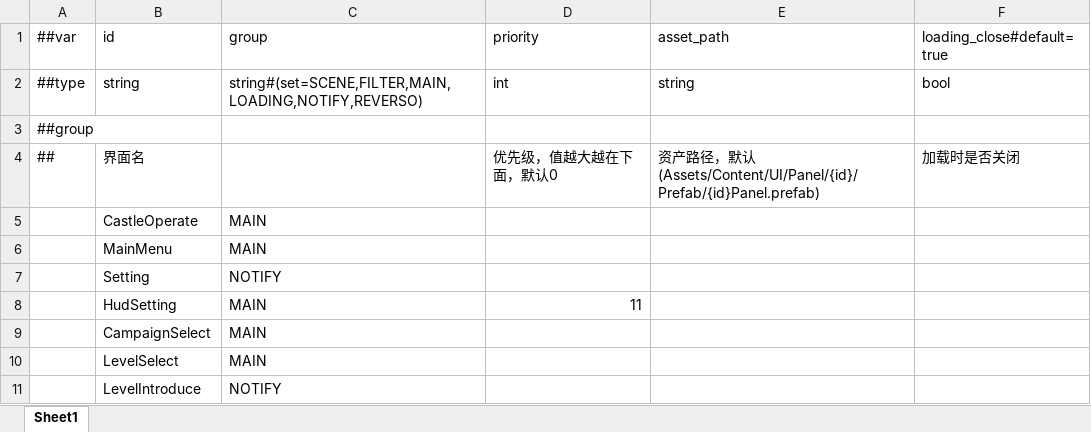
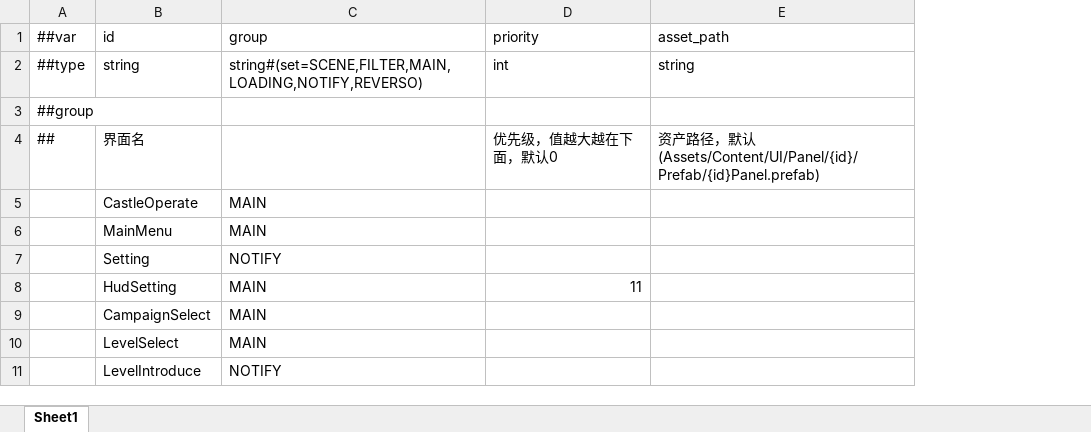
Before and after one commit to gufengchangdao/Takeover, an Excel workbook: DataTables/Datas/#PanelData-UI界面表.xlsx, sheet Sheet1, drawn as a sheet; values as stored, in another font and other column widths than the file's, no borders; the diff names each change by its address in the sheet, - before the commit and + after, or states it on an @@ line.

```diff
--- a/DataTables/Datas/#PanelData-UI界面表.xlsx (sheet Sheet1)
+++ b/DataTables/Datas/#PanelData-UI界面表.xlsx (sheet Sheet1)
-column F (loading_close#default=true), rows 2-4: bool |  | 加载时是否关闭
```
Also changed, not shown: 10 other files.
